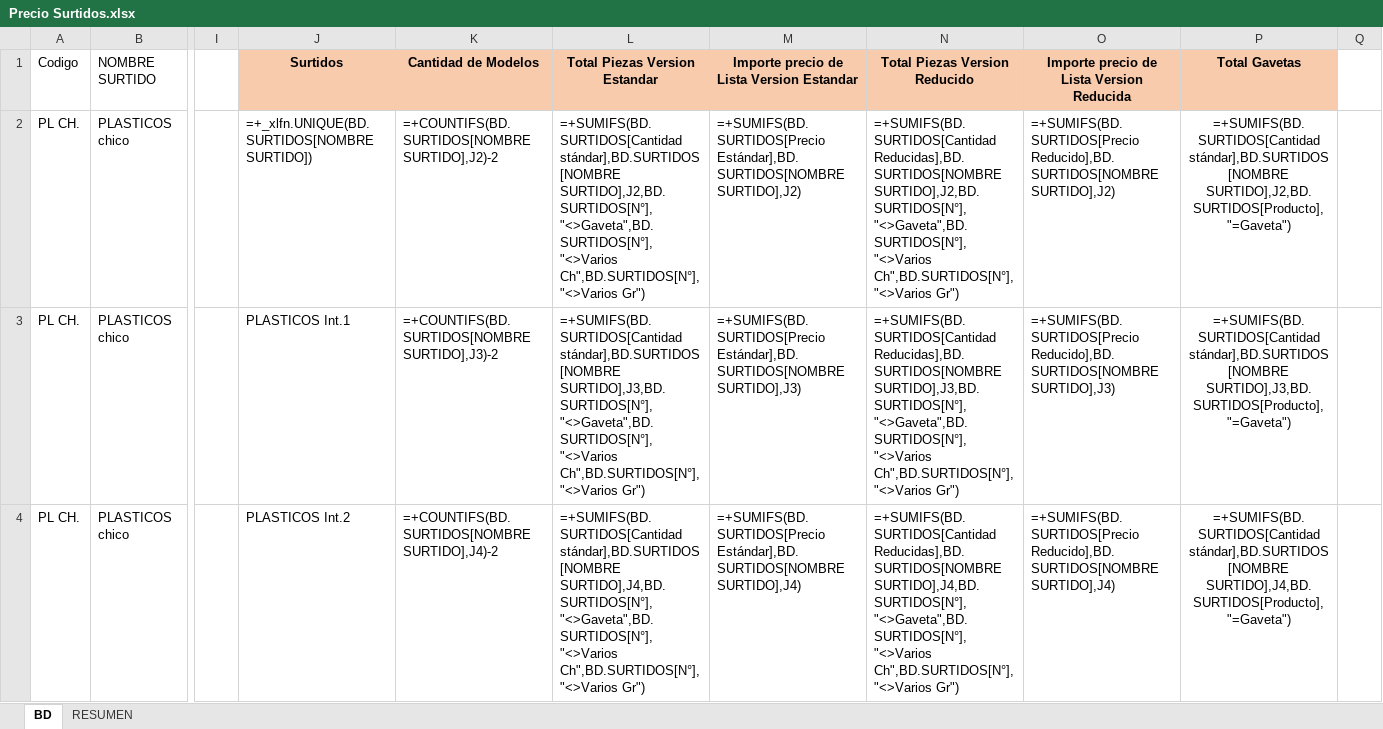
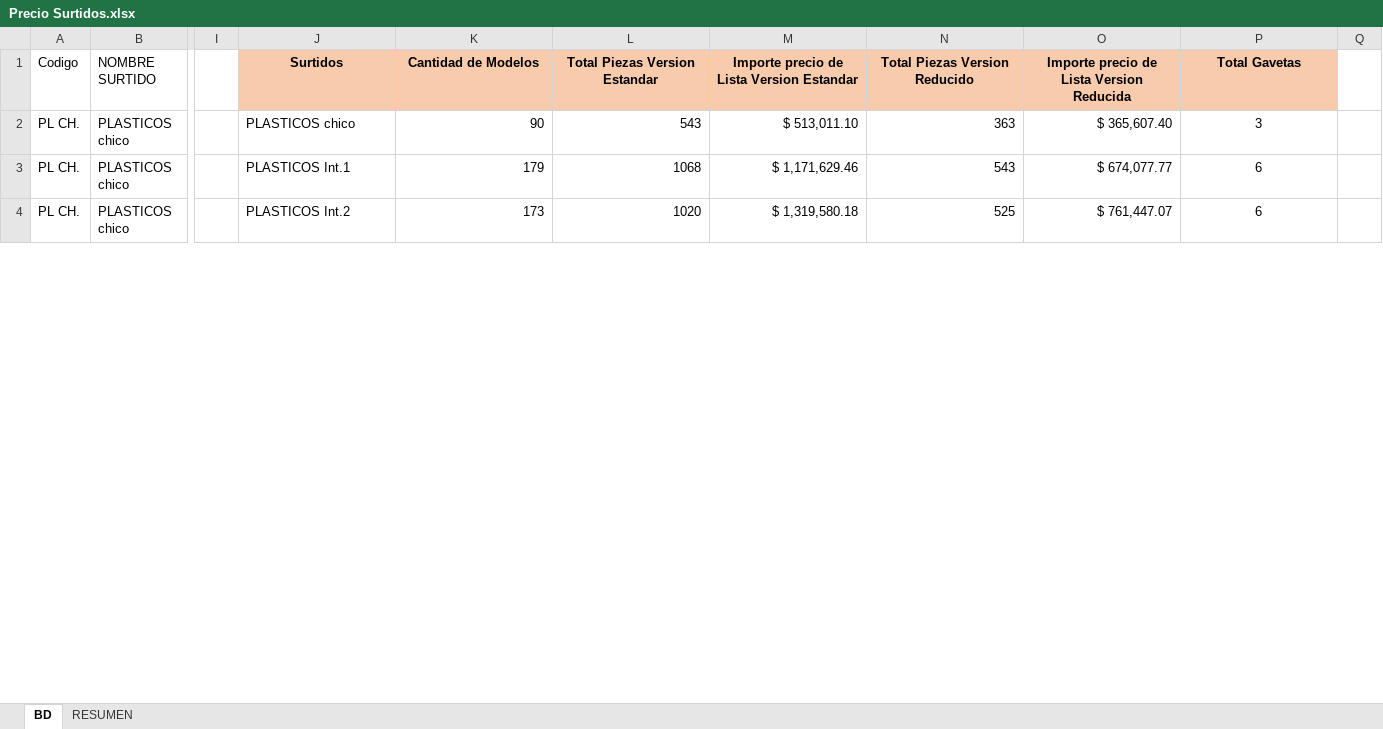
Before and after one commit to maxifercotizador/Presupuestador, an Excel workbook: Precio Surtidos.xlsx, sheet BD, drawn as a sheet; only a part is shown, gaps mark what is left out; values as stored, in another font and other column widths than the file's, no borders; formulas without a stored value are shown as written; table styles not drawn; the diff covers the shown part only; the diff names each change by its address in the sheet, - before the commit and + after, or states it on an @@ line.

Commit message:
auto: actualiza Precio Surtidos.xlsx desde SharePoint

```diff
--- a/Precio Surtidos.xlsx (sheet BD)
+++ b/Precio Surtidos.xlsx (sheet BD)
-J2 (Surtidos): =+_xlfn.UNIQUE(BD.SURTIDOS[NOMBRE SURTIDO])
+J2 (Surtidos): PLASTICOS chico
-K2 (Cantidad de Modelos): =+COUNTIFS(BD.SURTIDOS[NOMBRE SURTIDO],J2)-2
+K2 (Cantidad de Modelos): 90
-L2 (Total Piezas Version Estandar): =+SUMIFS(BD.SURTIDOS[Cantidad stándar],BD.SURTIDOS[NOMBRE SURTIDO],J2,BD.SURTIDOS[N°],"<>Gaveta",BD.SURTIDOS[N°],"<>Varios Ch",BD.SURTIDOS[N°],"<>Varios Gr")
+L2 (Total Piezas Version Estandar): 543
-M2: =+SUMIFS(BD.SURTIDOS[Precio Estándar],BD.SURTIDOS[NOMBRE SURTIDO],J2)
+M2: $ 513,011.10
-N2 (Total Piezas Version Reducido): =+SUMIFS(BD.SURTIDOS[Cantidad Reducidas],BD.SURTIDOS[NOMBRE SURTIDO],J2,BD.SURTIDOS[N°],"<>Gaveta",BD.SURTIDOS[N°],"<>Varios Ch",BD.SURTIDOS[N°],"<>Varios Gr")
+N2 (Total Piezas Version Reducido): 363
-O2: =+SUMIFS(BD.SURTIDOS[Precio Reducido],BD.SURTIDOS[NOMBRE SURTIDO],J2)
+O2: $ 365,607.40
-P2 (Total Gavetas): =+SUMIFS(BD.SURTIDOS[Cantidad stándar],BD.SURTIDOS[NOMBRE SURTIDO],J2,BD.SURTIDOS[Producto],"=Gaveta")
+P2 (Total Gavetas): 3
-K3 (Cantidad de Modelos): =+COUNTIFS(BD.SURTIDOS[NOMBRE SURTIDO],J3)-2
+K3 (Cantidad de Modelos): 179
-L3 (Total Piezas Version Estandar): =+SUMIFS(BD.SURTIDOS[Cantidad stándar],BD.SURTIDOS[NOMBRE SURTIDO],J3,BD.SURTIDOS[N°],"<>Gaveta",BD.SURTIDOS[N°],"<>Varios Ch",BD.SURTIDOS[N°],"<>Varios Gr")
+L3 (Total Piezas Version Estandar): 1068
-M3: =+SUMIFS(BD.SURTIDOS[Precio Estándar],BD.SURTIDOS[NOMBRE SURTIDO],J3)
+M3: $ 1,171,629.46
-N3 (Total Piezas Version Reducido): =+SUMIFS(BD.SURTIDOS[Cantidad Reducidas],BD.SURTIDOS[NOMBRE SURTIDO],J3,BD.SURTIDOS[N°],"<>Gaveta",BD.SURTIDOS[N°],"<>Varios Ch",BD.SURTIDOS[N°],"<>Varios Gr")
+N3 (Total Piezas Version Reducido): 543
-O3: =+SUMIFS(BD.SURTIDOS[Precio Reducido],BD.SURTIDOS[NOMBRE SURTIDO],J3)
+O3: $ 674,077.77
-P3 (Total Gavetas): =+SUMIFS(BD.SURTIDOS[Cantidad stándar],BD.SURTIDOS[NOMBRE SURTIDO],J3,BD.SURTIDOS[Producto],"=Gaveta")
+P3 (Total Gavetas): 6
-K4 (Cantidad de Modelos): =+COUNTIFS(BD.SURTIDOS[NOMBRE SURTIDO],J4)-2
+K4 (Cantidad de Modelos): 173
-L4 (Total Piezas Version Estandar): =+SUMIFS(BD.SURTIDOS[Cantidad stándar],BD.SURTIDOS[NOMBRE SURTIDO],J4,BD.SURTIDOS[N°],"<>Gaveta",BD.SURTIDOS[N°],"<>Varios Ch",BD.SURTIDOS[N°],"<>Varios Gr")
+L4 (Total Piezas Version Estandar): 1020
-M4: =+SUMIFS(BD.SURTIDOS[Precio Estándar],BD.SURTIDOS[NOMBRE SURTIDO],J4)
+M4: $ 1,319,580.18
-N4 (Total Piezas Version Reducido): =+SUMIFS(BD.SURTIDOS[Cantidad Reducidas],BD.SURTIDOS[NOMBRE SURTIDO],J4,BD.SURTIDOS[N°],"<>Gaveta",BD.SURTIDOS[N°],"<>Varios Ch",BD.SURTIDOS[N°],"<>Varios Gr")
+N4 (Total Piezas Version Reducido): 525
-O4: =+SUMIFS(BD.SURTIDOS[Precio Reducido],BD.SURTIDOS[NOMBRE SURTIDO],J4)
+O4: $ 761,447.07
-P4 (Total Gavetas): =+SUMIFS(BD.SURTIDOS[Cantidad stándar],BD.SURTIDOS[NOMBRE SURTIDO],J4,BD.SURTIDOS[Producto],"=Gaveta")
+P4 (Total Gavetas): 6
```
Also changed, not shown: 5 added rows and 705 edited cells elsewhere in this sheet.
